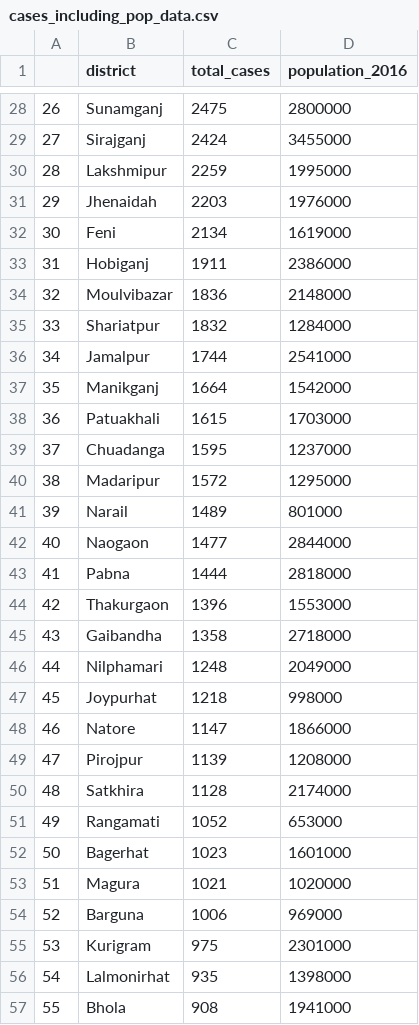
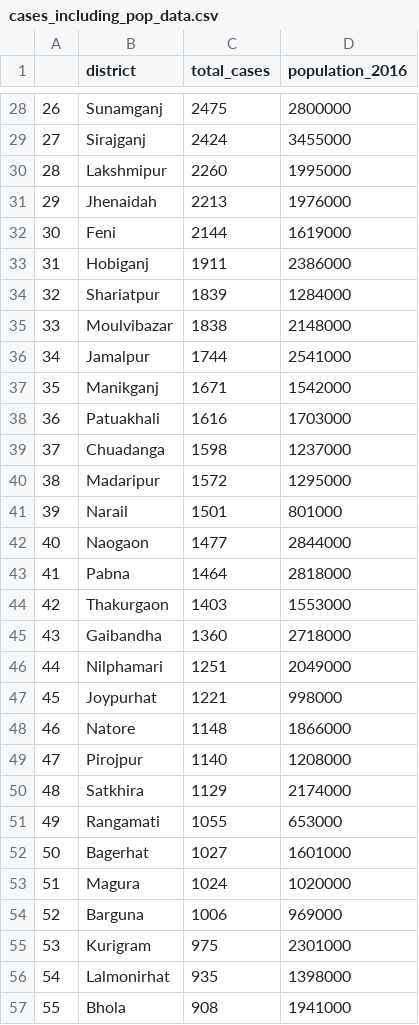
Before and after one commit to rezw4n/Bangladesh_Covid-19_Cases, a CSV file: Data/cases_including_pop_data.csv, drawn as a sheet; only a part is shown, gaps mark what is left out; the diff covers the shown part only.

```diff
--- a/Data/cases_including_pop_data.csv
+++ b/Data/cases_including_pop_data.csv
@@ -29,26 +29,26 @@
 27,Sirajganj,2424,3455000
-28,Lakshmipur,2259,1995000
-29,Jhenaidah,2203,1976000
-30,Feni,2134,1619000
+28,Lakshmipur,2260,1995000
+29,Jhenaidah,2213,1976000
+30,Feni,2144,1619000
 31,Hobiganj,1911,2386000
-32,Moulvibazar,1836,2148000
-33,Shariatpur,1832,1284000
+32,Shariatpur,1839,1284000
+33,Moulvibazar,1838,2148000
 34,Jamalpur,1744,2541000
-35,Manikganj,1664,1542000
-36,Patuakhali,1615,1703000
-37,Chuadanga,1595,1237000
+35,Manikganj,1671,1542000
+36,Patuakhali,1616,1703000
+37,Chuadanga,1598,1237000
 38,Madaripur,1572,1295000
-39,Narail,1489,801000
+39,Narail,1501,801000
 40,Naogaon,1477,2844000
-41,Pabna,1444,2818000
-42,Thakurgaon,1396,1553000
-43,Gaibandha,1358,2718000
-44,Nilphamari,1248,2049000
-45,Joypurhat,1218,998000
-46,Natore,1147,1866000
-47,Pirojpur,1139,1208000
-48,Satkhira,1128,2174000
-49,Rangamati,1052,653000
-50,Bagerhat,1023,1601000
-51,Magura,1021,1020000
+41,Pabna,1464,2818000
+42,Thakurgaon,1403,1553000
+43,Gaibandha,1360,2718000
+44,Nilphamari,1251,2049000
+45,Joypurhat,1221,998000
+46,Natore,1148,1866000
+47,Pirojpur,1140,1208000
+48,Satkhira,1129,2174000
+49,Rangamati,1055,653000
+50,Bagerhat,1027,1601000
+51,Magura,1024,1020000
 52,Barguna,1006,969000
```
Also changed, not shown: 33 edited cells elsewhere in this file, Data/bd_daily_cases.csv, Data/district_cases.csv, 3 other files.
